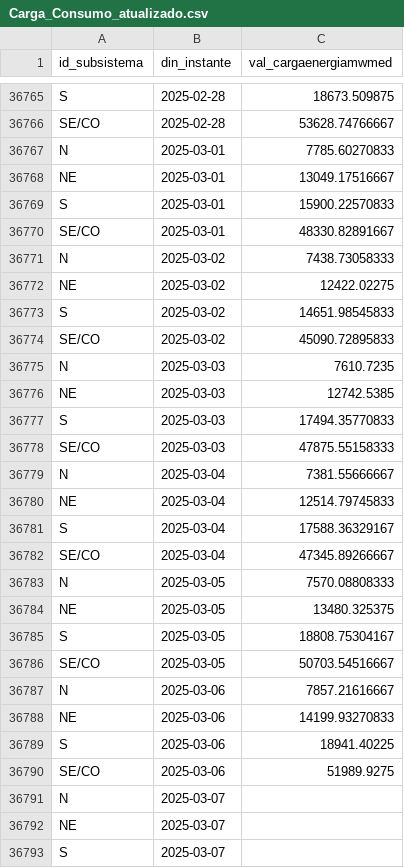
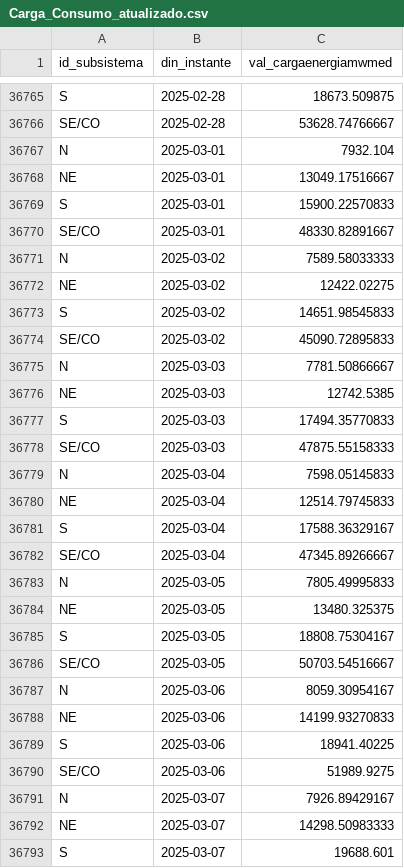
Before and after one commit to valuata/Dashboard, a CSV file: Carga_Consumo_atualizado.csv, drawn as a sheet; only a part is shown, gaps mark what is left out; the diff covers the shown part only.

Commit message:
Update Carga_Consumo

```diff
--- a/Carga_Consumo_atualizado.csv
+++ b/Carga_Consumo_atualizado.csv
@@ -36766,3 +36766,3 @@ S,2025-02-28,18673.509875
 SE/CO,2025-02-28,53628.74766667
-N,2025-03-01,7785.60270833
+N,2025-03-01,7932.104
 NE,2025-03-01,13049.17516667
@@ -36770,3 +36770,3 @@ S,2025-03-01,15900.22570833
 SE/CO,2025-03-01,48330.82891667
-N,2025-03-02,7438.73058333
+N,2025-03-02,7589.58033333
 NE,2025-03-02,12422.02275
@@ -36774,3 +36774,3 @@ S,2025-03-02,14651.98545833
 SE/CO,2025-03-02,45090.72895833
-N,2025-03-03,7610.7235
+N,2025-03-03,7781.50866667
 NE,2025-03-03,12742.5385
@@ -36778,3 +36778,3 @@ S,2025-03-03,17494.35770833
 SE/CO,2025-03-03,47875.55158333
-N,2025-03-04,7381.55666667
+N,2025-03-04,7598.05145833
 NE,2025-03-04,12514.79745833
@@ -36782,3 +36782,3 @@ S,2025-03-04,17588.36329167
 SE/CO,2025-03-04,47345.89266667
-N,2025-03-05,7570.08808333
+N,2025-03-05,7805.49995833
 NE,2025-03-05,13480.325375
@@ -36786,3 +36786,3 @@ S,2025-03-05,18808.75304167
 SE/CO,2025-03-05,50703.54516667
-N,2025-03-06,7857.21616667
+N,2025-03-06,8059.30954167
 NE,2025-03-06,14199.93270833
@@ -36790,4 +36790,4 @@ S,2025-03-06,18941.40225
 SE/CO,2025-03-06,51989.9275
-N,2025-03-07,
-NE,2025-03-07,
-S,2025-03-07,
+N,2025-03-07,7926.89429167
+NE,2025-03-07,14298.50983333
+S,2025-03-07,19688.601
```
Also changed, not shown: 8 added rows and 1 edited cell elsewhere in this file.
